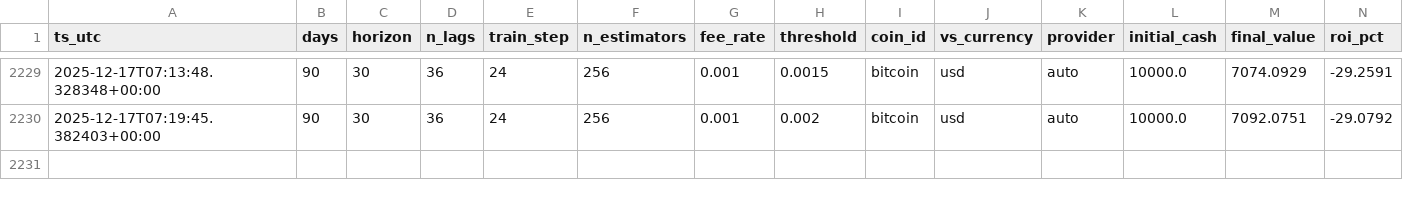
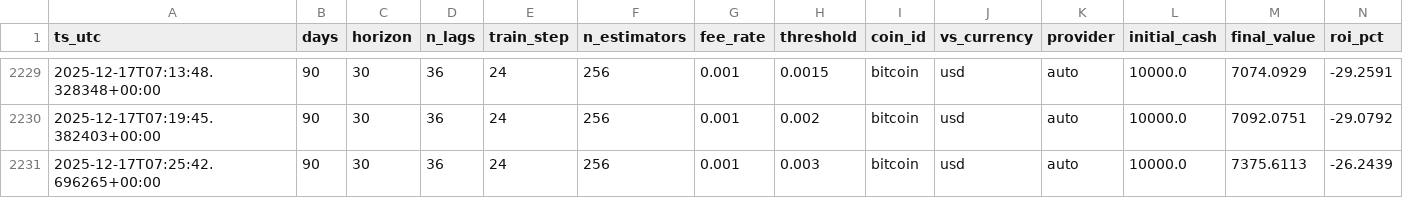
Before and after one commit to AudricUMons/crypto-pred, a CSV file: results/grid_results_live.csv, drawn as a sheet; only a part is shown, gaps mark what is left out; rows hold the shown columns only; the diff names each change by its address in the sheet, - before the commit and + after, or states it on an @@ line.

```diff
--- a/results/grid_results_live.csv
+++ b/results/grid_results_live.csv
+row 2231: 2025-12-17T07:25:42.696265+00:00 | 90 | 30 | 36 | 24 | 256 | 0.001 | 0.003 | bitcoin | usd | auto | 10000.0 | 7375.6113 | -26.2439
```
